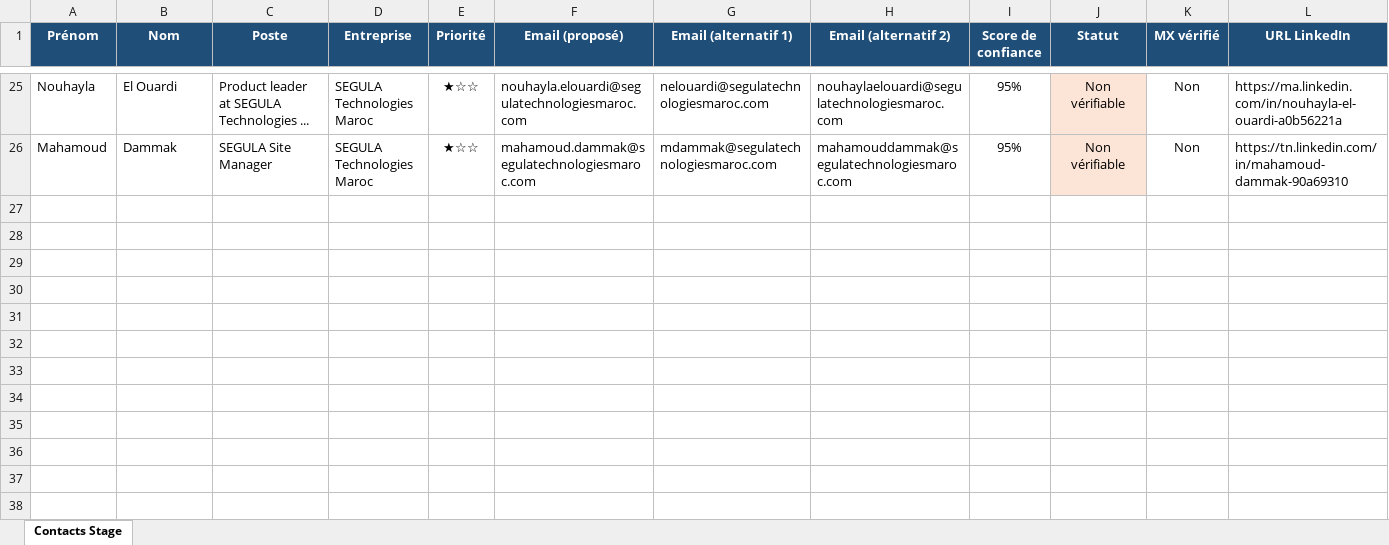
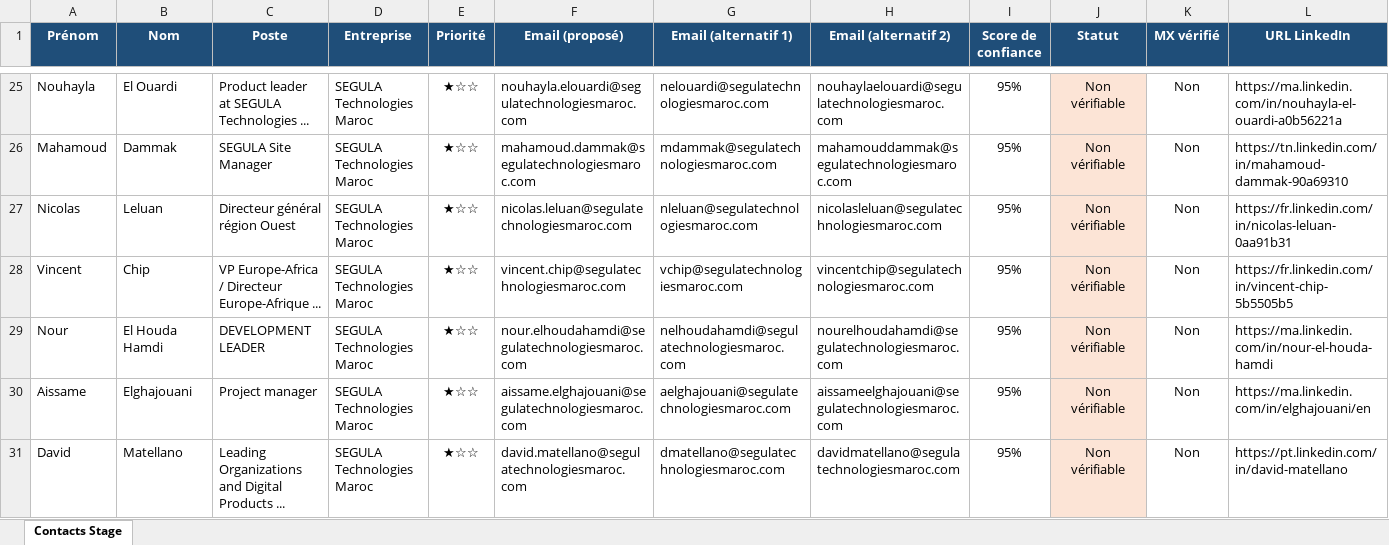
Before and after one commit to medhsiny2003/linkedin-prospector, an Excel workbook: data/contacts_stage.xlsx, sheet Contacts Stage, drawn as a sheet; only a part is shown, gaps mark what is left out; values as stored, in another font and other column widths than the file's, no borders; rows hold the shown columns only; the diff names each change by its address in the sheet, - before the commit and + after, or states it on an @@ line.

```diff
--- a/data/contacts_stage.xlsx (sheet Contacts Stage)
+++ b/data/contacts_stage.xlsx (sheet Contacts Stage)
+row 27: Nicolas | Leluan | Directeur général région Ouest | SEGULA Technologies Maroc | ★☆☆ | nicolas.leluan@segulatechnologiesmaroc.com | nleluan@segulatechnologiesmaroc.com | nicolasleluan@segulatechnologiesmaroc.com | 95% | Non vérifiable | Non | https://fr.linkedin.com/in/nicolas-leluan-0aa91b31
+row 28: Vincent | Chip | VP Europe-Africa / Directeur Europe-Afrique ... | SEGULA Technologies Maroc | ★☆☆ | vincent.chip@segulatechnologiesmaroc.com | vchip@segulatechnologiesmaroc.com | vincentchip@segulatechnologiesmaroc.com | 95% | Non vérifiable | Non | https://fr.linkedin.com/in/vincent-chip-5b5505b5
+row 29: Nour | El Houda Hamdi | DEVELOPMENT LEADER | SEGULA Technologies Maroc | ★☆☆ | nour.elhoudahamdi@segulatechnologiesmaroc.com | nelhoudahamdi@segulatechnologiesmaroc.com | nourelhoudahamdi@segulatechnologiesmaroc.com | 95% | Non vérifiable | Non | https://ma.linkedin.com/in/nour-el-houda-hamdi
+row 30: Aissame | Elghajouani | Project manager | SEGULA Technologies Maroc | ★☆☆ | aissame.elghajouani@segulatechnologiesmaroc.com | aelghajouani@segulatechnologiesmaroc.com | aissameelghajouani@segulatechnologiesmaroc.com | 95% | Non vérifiable | Non | https://ma.linkedin.com/in/elghajouani/en
+row 31: David | Matellano | Leading Organizations and Digital Products ... | SEGULA Technologies Maroc | ★☆☆ | david.matellano@segulatechnologiesmaroc.com | dmatellano@segulatechnologiesmaroc.com | davidmatellano@segulatechnologiesmaroc.com | 95% | Non vérifiable | Non | https://pt.linkedin.com/in/david-matellano
```
Also changed, not shown: 1 other file.
